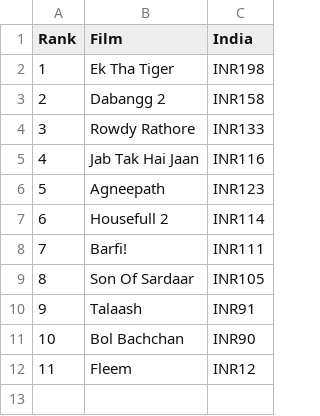
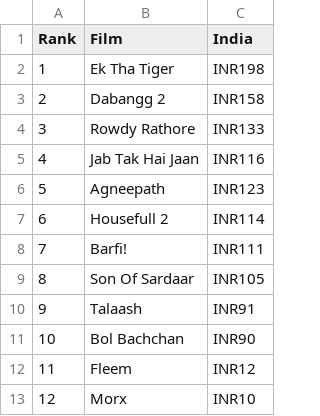
Before and after one commit to 350dotorg/megamap-data, a CSV file: test.csv, drawn as a sheet.

Commit message:
Update test.csv

```diff
--- a/test.csv
+++ b/test.csv
@@ -12 +12,2 @@ Rank,	Film, India
 11, Fleem, INR12
+12, Morx, INR10
```
